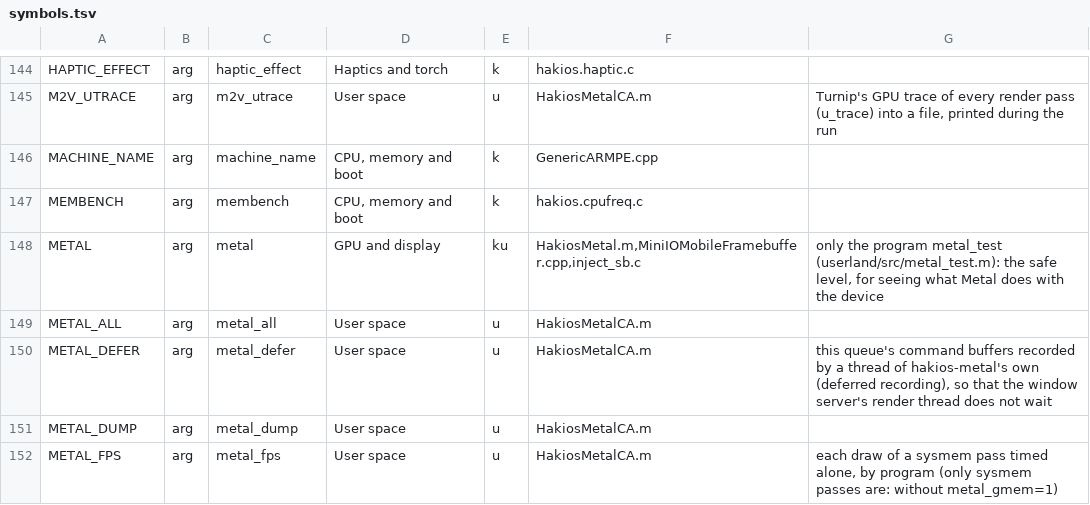
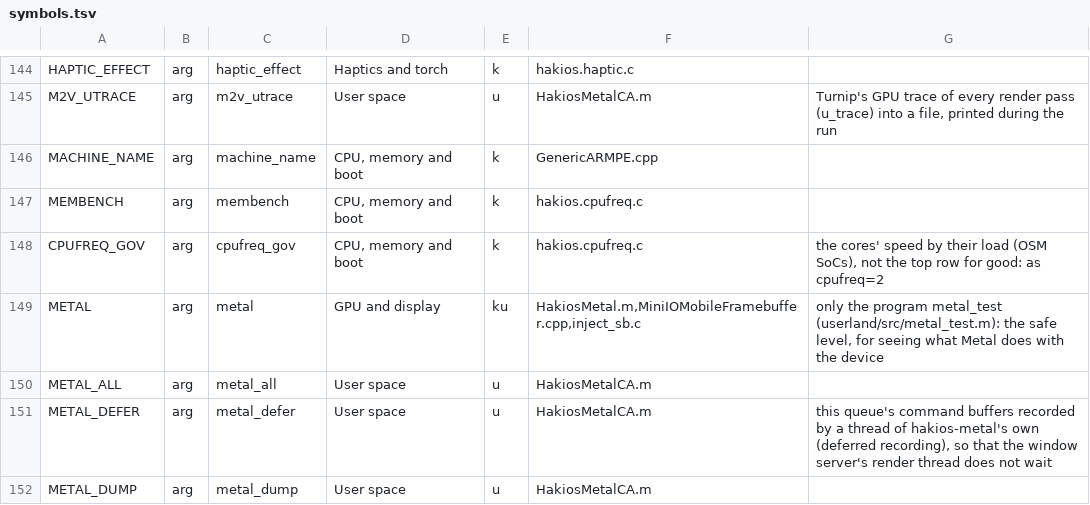
Before and after one commit to kiwiiiii-eth/hakios-xnu-kernel, a TSV file: configs/symbols.tsv, drawn as a sheet; only a part is shown, gaps mark what is left out; the shorter side is filled out with more unchanged rows.

Commit message:
fajita: cooler by default (gpu_dvfs, touch boost, cpufreq_gov) and the GPU on by default
- gpu_dvfs: the core at 596 MHz with animation (more than 6 submissions
  in 100 ms) or a finger on the screen, 257 MHz after a quiet second;
  legacy DCVS without the log, summary every 10 s
- hakios_cpufreq_boost/hakios_gpu_boost from the touch screen's reports
- cpufreq_gov=1 (CONFIG_CPUFREQ_GOV) as cpufreq=2
- fajita.config: CONFIG_GPU=y, CONFIG_CA_VBL=y, CONFIG_CPUFREQ_GOV=1,
  CONFIG_FIRMWARE="device" (the GPU's firmware from the phone)

On the phone, defaults only: GPU slow 86% of the run, 66 changes, 0
failed; up to 60 fps interactive; GPU-area sensor max 48.9 C (55-58 at
a fixed 596 MHz); no errors.

```diff
--- a/configs/symbols.tsv
+++ b/configs/symbols.tsv
@@ -147,2 +147,3 @@ MACHINE_NAME	arg	machine_name	CPU, memory and boot	k	GenericARMPE.cpp
 MEMBENCH	arg	membench	CPU, memory and boot	k	hakios.cpufreq.c	
+CPUFREQ_GOV	arg	cpufreq_gov	CPU, memory and boot	k	hakios.cpufreq.c	the cores' speed by their load (OSM SoCs), not the top row for good: as cpufreq=2
 METAL	arg	metal	GPU and display	ku	HakiosMetal.m,MiniIOMobileFramebuffer.cpp,inject_sb.c	only the program metal_test (userland/src/metal_test.m): the safe level, for seeing what Metal does with the device
```
Also changed, not shown: 6 other files.
